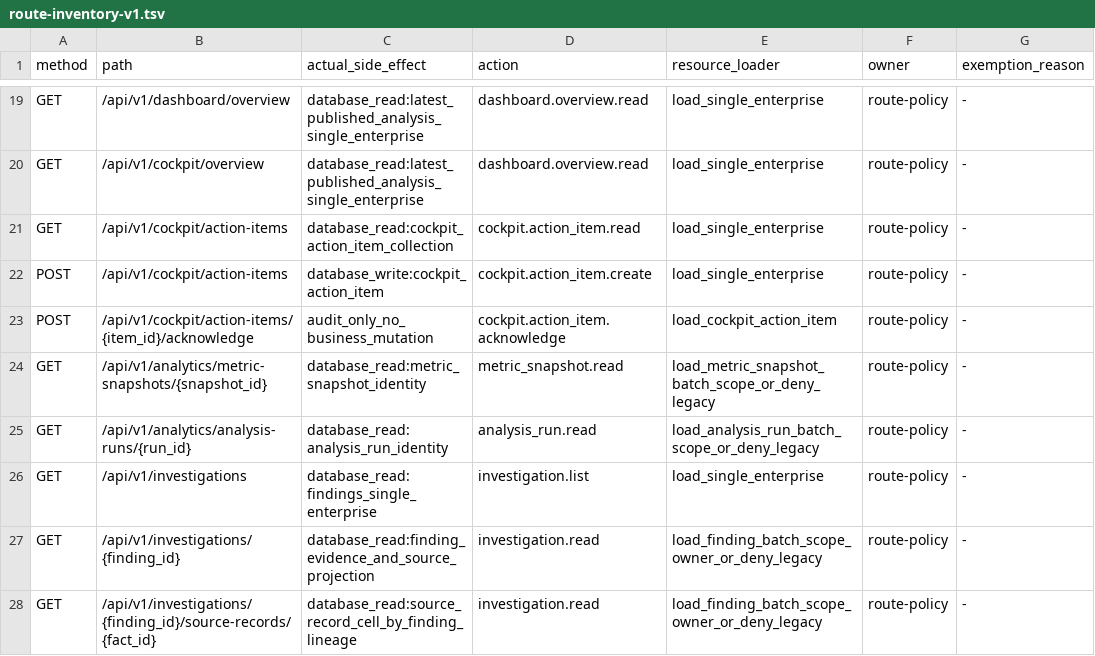
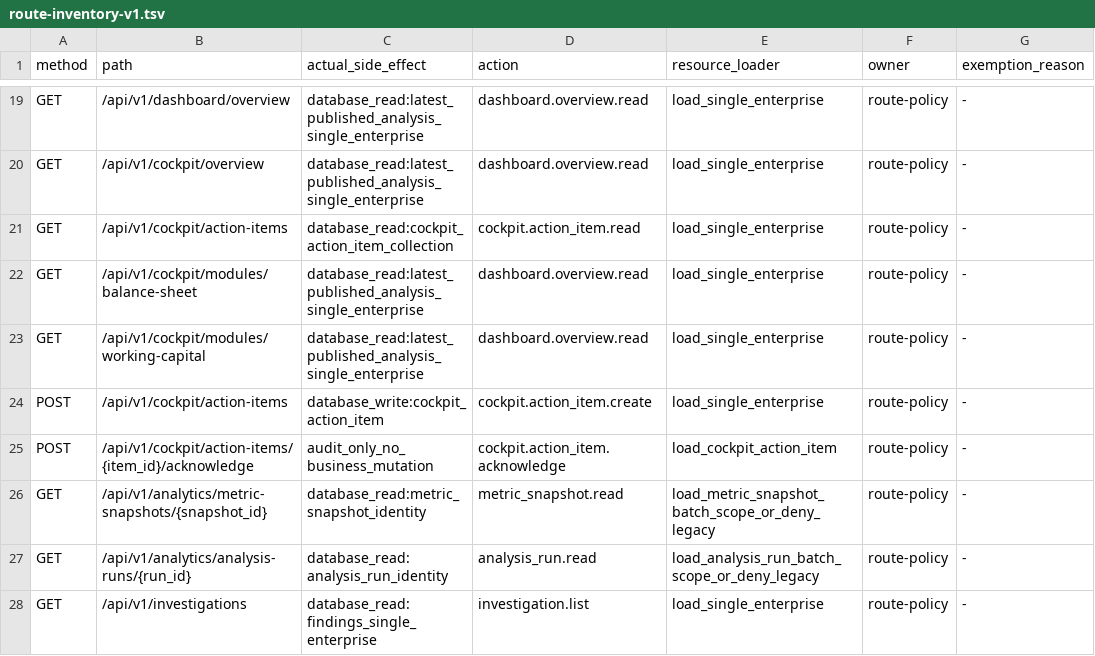
Before and after one commit to davyzhong/FLOW, a TSV file: docs/40_specs/security/route-inventory-v1.tsv, drawn as a sheet; only a part is shown, gaps mark what is left out; the shorter side is filled out with more unchanged rows; the diff names each change by its address in the sheet, - before the commit and + after, or states it on an @@ line.

Commit message:
feat(cockpit): 批次 C-2——资产负债/营运资金模块页（披露事实 + 降级五态）
- 后端 cockpit/modules.py + 2 端点（单聚合；TSV 登记，双向 81=81）
- KPI/图表来自两期披露财报归一化行（千元→百万）；CCC 恒等自洽；
  期限拆分/账龄/多主体排名如实缺省
- 前端两页（AppShell+导航+navigation.spec）+ module-page 渲染器 +
  ActionItemPanel 集成总览
- 测试：模块 API 3 项、web vitest 174、typecheck/lint/build/m1 全绿

```diff
--- a/docs/40_specs/security/route-inventory-v1.tsv
+++ b/docs/40_specs/security/route-inventory-v1.tsv
+row 22: GET | /api/v1/cockpit/modules/balance-sheet | database_read:latest_published_analysis_single_enterprise | dashboard.overview.read | load_single_enterprise | route-policy | -
+row 23: GET | /api/v1/cockpit/modules/working-capital | database_read:latest_published_analysis_single_enterprise | dashboard.overview.read | load_single_enterprise | route-policy | -
```
Also changed, not shown: 15 other files.
